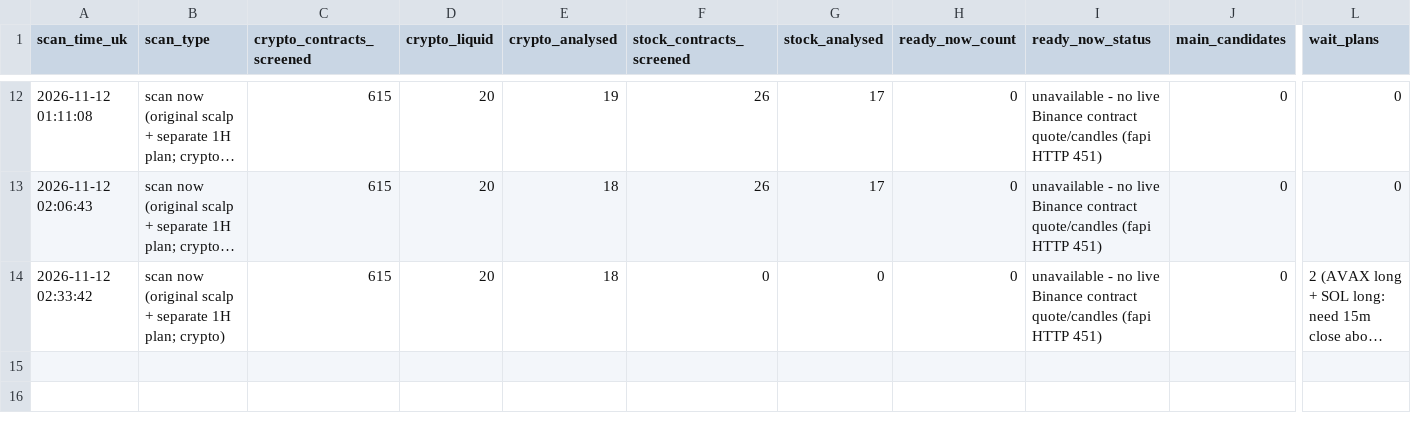
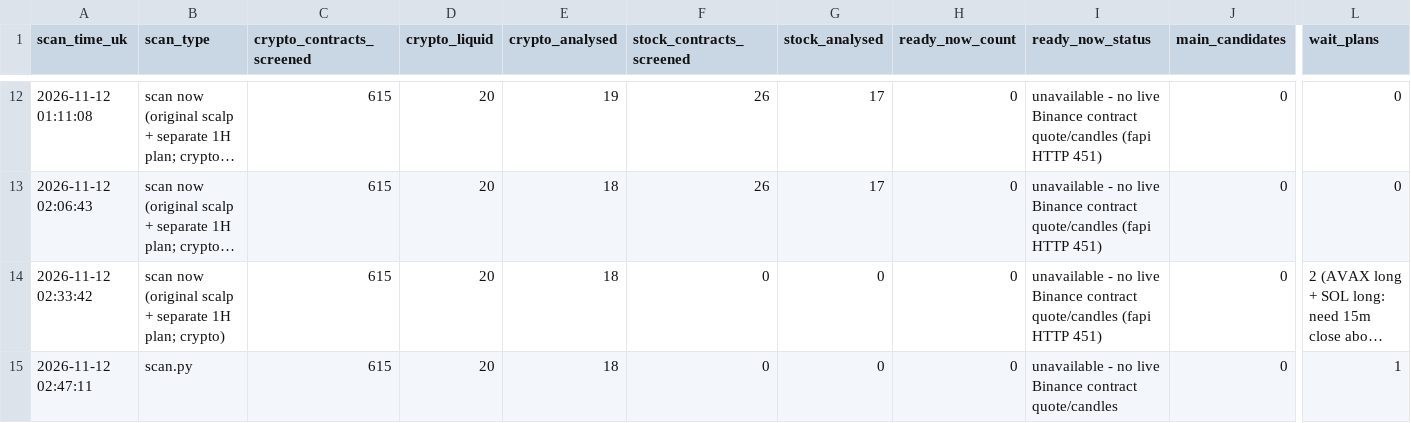
Before and after one commit to Mdrahamann/ourfristproject, a CSV file: trading/journal/forward/scans.csv, drawn as a sheet; only a part is shown, gaps mark what is left out; long unchanged cells end in …; rows hold the shown columns only; the diff names each change by its address in the sheet, - before the commit and + after, or states it on an @@ line.

```diff
--- a/trading/journal/forward/scans.csv
+++ b/trading/journal/forward/scans.csv
+row 15: 2026-11-12 02:47:11 | scan.py | 615 | 20 | 18 | 0 | 0 | 0 | unavailable - no live Binance contract quote/candles | 0 | 1
```
Also changed, not shown: 1 other file.
